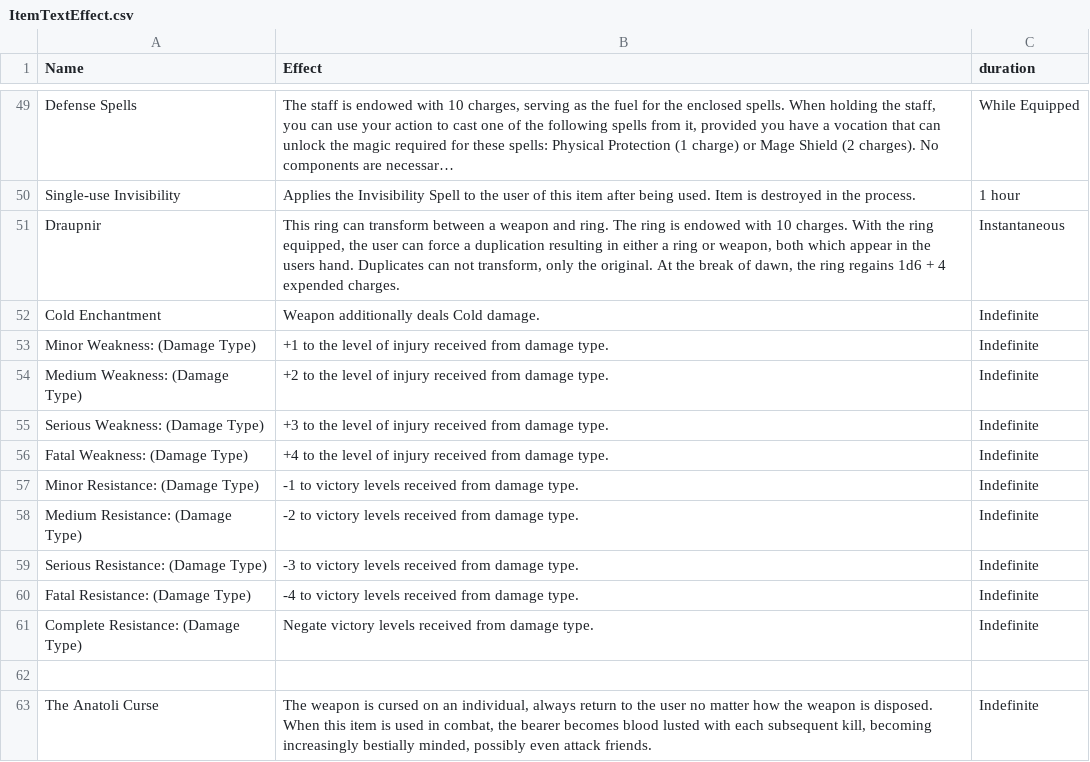
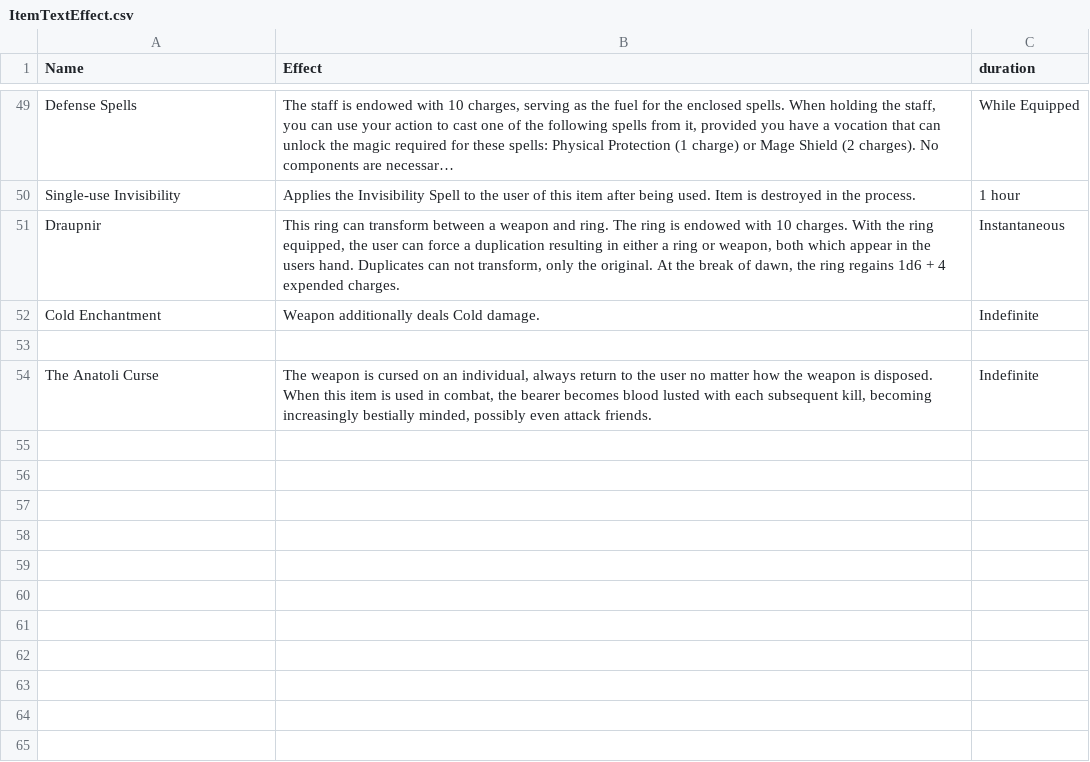
Before and after one commit to CogentRoleplayCommunity/FogentRoleplay, a CSV file: Effect/ItemTextEffect.csv, drawn as a sheet; only a part is shown, gaps mark what is left out; long unchanged cells end in ….

Commit message:
Removed duplicate Resitances/Weakness that should exists in TextEffect

```diff
--- a/Effect/ItemTextEffect.csv
+++ b/Effect/ItemTextEffect.csv
@@ -56,11 +56,2 @@ Draupnir,"This ring can transform between a weapon and ring. The ring is endowed
 Cold Enchantment,Weapon additionally deals Cold damage.,Indefinite
-Minor Weakness: (Damage Type),+1 to the level of injury received from damage type.,Indefinite
-Medium Weakness: (Damage Type),+2 to the level of injury received from damage type.,Indefinite
-Serious Weakness: (Damage Type),+3 to the level of injury received from damage type.,Indefinite
-Fatal Weakness: (Damage Type),+4 to the level of injury received from damage type.,Indefinite
-Minor Resistance: (Damage Type),-1 to victory levels received from damage type.,Indefinite
-Medium Resistance: (Damage Type),-2 to victory levels received from damage type.,Indefinite
-Serious Resistance: (Damage Type),-3 to victory levels received from damage type.,Indefinite
-Fatal Resistance: (Damage Type),-4 to victory levels received from damage type.,Indefinite
-Complete Resistance: (Damage Type),Negate victory levels received from damage type.,Indefinite
 ,,
```
